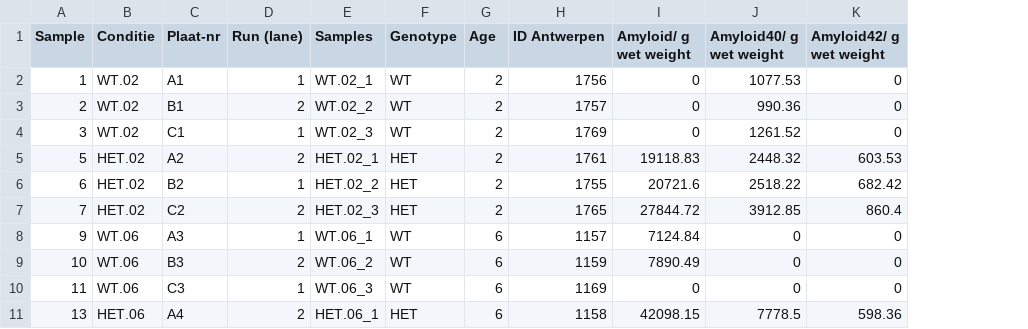
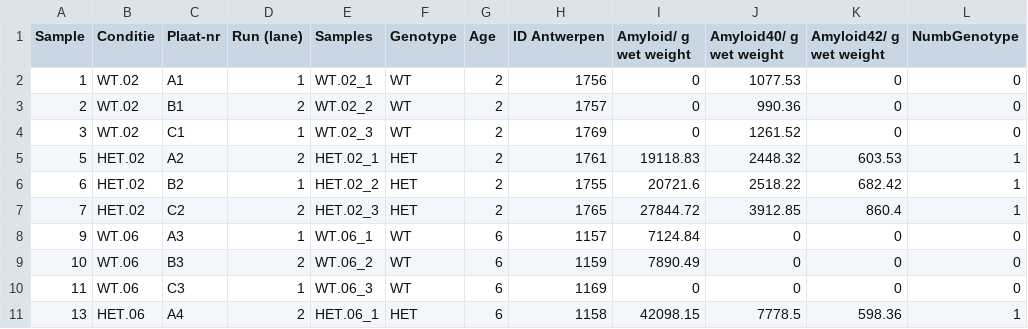
Before and after one commit to mlisad/APP23, a CSV file: Targets.csv, drawn as a sheet; only a part is shown; the diff names each change by its address in the sheet, - before the commit and + after, or states it on an @@ line.

Commit message:
Changes

```diff
--- a/Targets.csv
+++ b/Targets.csv
+column L (NumbGenotype), rows 2-11: 0 | 0 | 0 | 1 | 1 | 1 | 0 | 0 | 0 | 1
```
